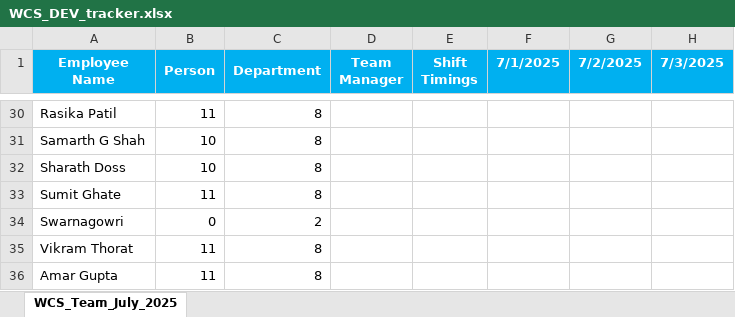
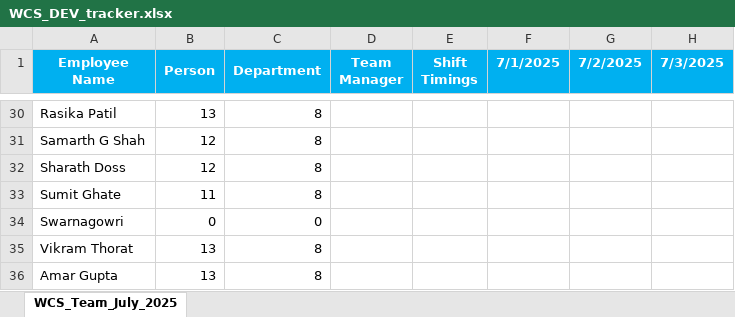
Before and after one commit to rethinsilvester/wfo-tracker, an Excel workbook: data/wcs-dev/WCS_DEV_tracker.xlsx, sheet WCS_Team_July_2025, drawn as a sheet; only a part is shown, gaps mark what is left out; values as stored, in another font and other column widths than the file's, no borders; conditional formats not drawn; the diff covers the shown part only; the diff names each change by its address in the sheet, - before the commit and + after, or states it on an @@ line.

```diff
--- a/data/wcs-dev/WCS_DEV_tracker.xlsx (sheet WCS_Team_July_2025)
+++ b/data/wcs-dev/WCS_DEV_tracker.xlsx (sheet WCS_Team_July_2025)
-B30 (Person): 11
+B30 (Person): 13
-B31:B32 (Person): 10
+B31:B32 (Person): 12
-C34 (Department): 2
+C34 (Department): 0
-B35:B36 (Person): 11
+B35:B36 (Person): 13
```
Also changed, not shown: 47 edited cells and cell formats elsewhere in this sheet, data/uv-wcs/App_Admin_UV-WCS.xlsx, 1 other file.
